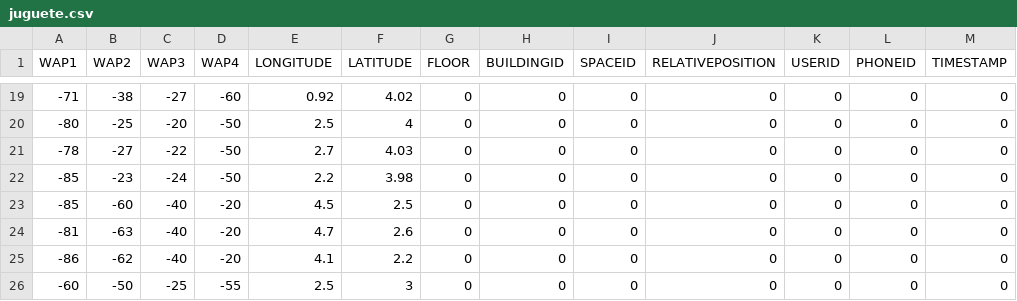
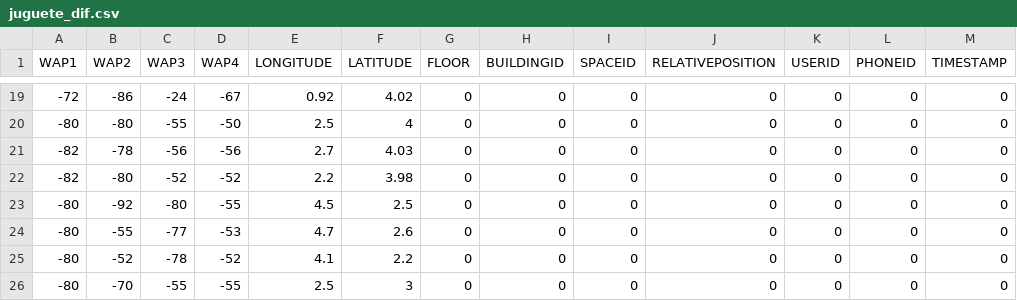
Before and after one commit to montoliu/ipin_rl, a CSV file: DATA/juguete_dif.csv (was DATA/juguete.csv), drawn as a sheet; only a part is shown, gaps mark what is left out; the diff covers the shown part only.

```diff
--- a/DATA/juguete.csv
+++ b/DATA/juguete_dif.csv
@@ -19,8 +19,8 @@
--71, -38, -27, -60, 0.92, 4.02, 0,0,0,0,0,0,0
--80, -25, -20, -50, 2.5,  4,    0,0,0,0,0,0,0
--78, -27, -22, -50, 2.7,  4.03, 0,0,0,0,0,0,0
--85, -23, -24, -50, 2.2,  3.98, 0,0,0,0,0,0,0
--85, -60, -40, -20, 4.5,  2.5,  0,0,0,0,0,0,0
--81, -63, -40, -20, 4.7,  2.6,  0,0,0,0,0,0,0
--86, -62, -40, -20, 4.1,  2.2,  0,0,0,0,0,0,0
--60, -50, -25, -55, 2.5,  3,    0,0,0,0,0,0,0
+-72, -86, -24, -67, 0.92, 4.02, 0,0,0,0,0,0,0
+-80, -80, -55, -50, 2.5,  4,    0,0,0,0,0,0,0
+-82, -78, -56, -56, 2.7,  4.03, 0,0,0,0,0,0,0
+-82, -80, -52, -52, 2.2,  3.98, 0,0,0,0,0,0,0
+-80, -92, -80, -55, 4.5,  2.5,  0,0,0,0,0,0,0
+-80, -55, -77, -53, 4.7,  2.6,  0,0,0,0,0,0,0
+-80, -52, -78, -52, 4.1,  2.2,  0,0,0,0,0,0,0
+-80, -70, -55, -55, 2.5,  3,    0,0,0,0,0,0,0
```
Also changed, not shown: 1 added row, 1 removed row and 78 edited cells elsewhere in this file, RESULTS/knn.juguete_dif.csv, RESULTS/ql.juguete.csv, 11 other files.
